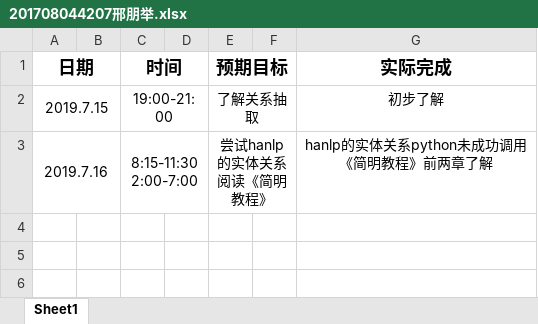
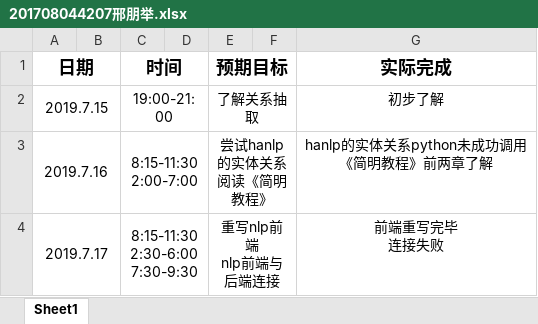
Before and after one commit to ly934060690/nlp_entity, an Excel workbook: doc/log/201708044207邢朋举.xlsx, sheet Sheet1, drawn as a sheet; values as stored, in another font and other column widths than the file's, no borders; ↵ is a line break in a cell; the diff names each change by its address in the sheet, - before the commit and + after, or states it on an @@ line.

Commit message:
Update 201708044207邢朋举.xlsx

```diff
--- a/doc/log/201708044207邢朋举.xlsx (sheet Sheet1)
+++ b/doc/log/201708044207邢朋举.xlsx (sheet Sheet1)
+row 4: 2019.7.17 |  | 8:15-11:30 ↵ 2:30-6:00 ↵ 7:30-9:30 |  | 重写nlp前端 ↵ nlp前端与后端连接 |  | 前端重写完毕 ↵ 连接失败
```
